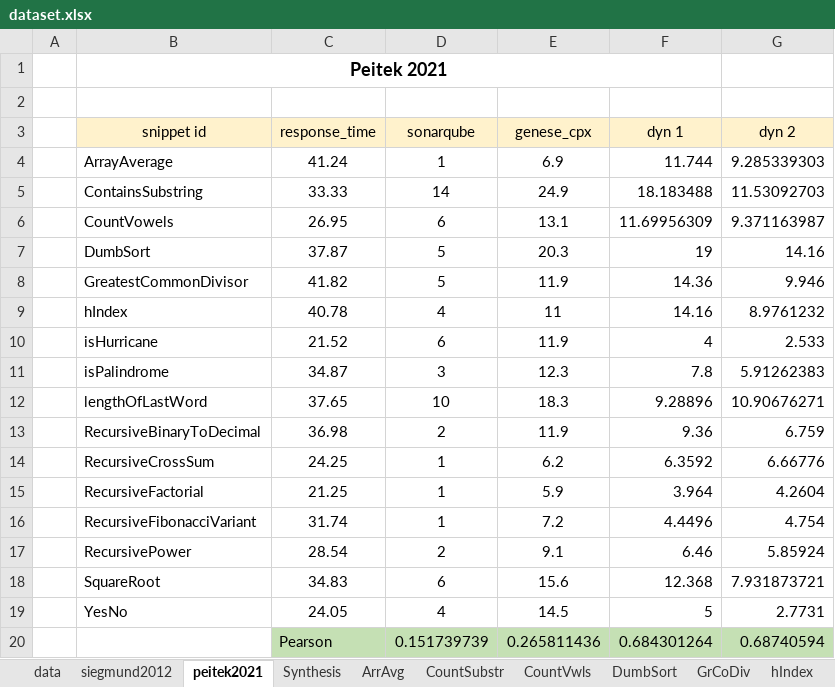
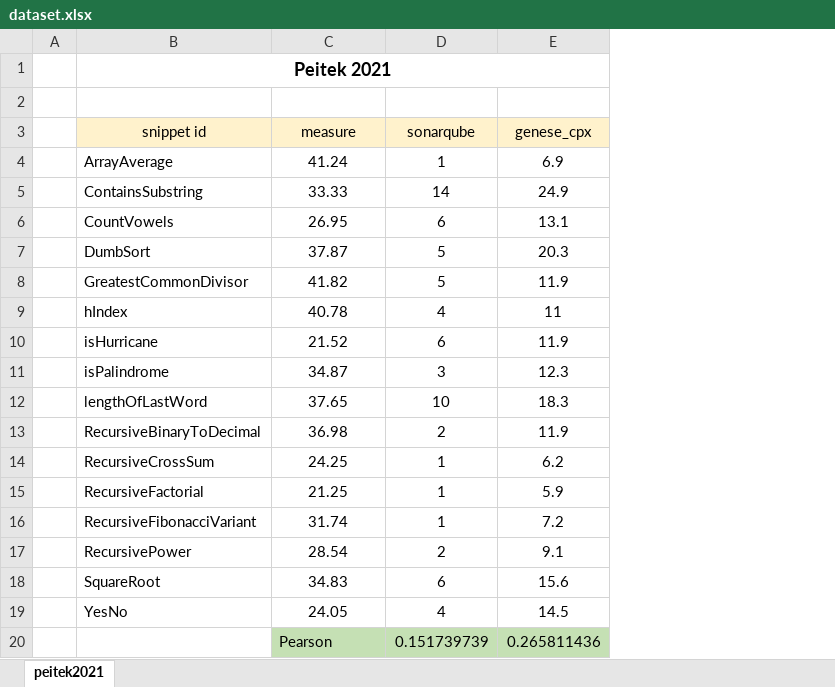
Before and after one commit to geneseframework/metrics, an Excel workbook: src/core/mocks/peitek-2021/dataset.xlsx, sheet peitek2021, drawn as a sheet; values as stored, in another font and other column widths than the file's, no borders; charts and pictures not drawn; the diff names each change by its address in the sheet, - before the commit and + after, or states it on an @@ line.

Commit message:
Added Peitek and Siegmund's code snippets

```diff
--- a/src/core/mocks/peitek-2021/dataset.xlsx (sheet peitek2021)
+++ b/src/core/mocks/peitek-2021/dataset.xlsx (sheet peitek2021)
-sheet tab: data
-sheet tab: siegmund2012
-sheet tab: Synthesis
-sheet tab: ArrAvg
-sheet tab: CountSubstr
-sheet tab: CountVwls
-sheet tab: DumbSort
-sheet tab: GrCoDiv
-sheet tab: hIndex
-column F (dyn 1), rows 4-20: 11.744 | 18.183488 | 11.69956309 | 19 | 14.36 | 14.16 | 4 | 7.8 | 9.28896 | 9.36 | 6.3592 | 3.964 | 4.4496 | 6.46 | 12.368 | 5 | 0.684301264
-column G (dyn 2), rows 4-20: 9.285339303 | 11.53092703 | 9.371163987 | 14.16 | 9.946 | 8.9761232 | 2.533 | 5.91262383 | 10.90676271 | 6.759 | 6.66776 | 4.2604 | 4.754 | 5.85924 | 7.931873721 | 2.7731 | 0.68740594
-C3: response_time
+C3: measure
```
Also changed, not shown: other sheet tabs, charts or pictures, 26 other files.
